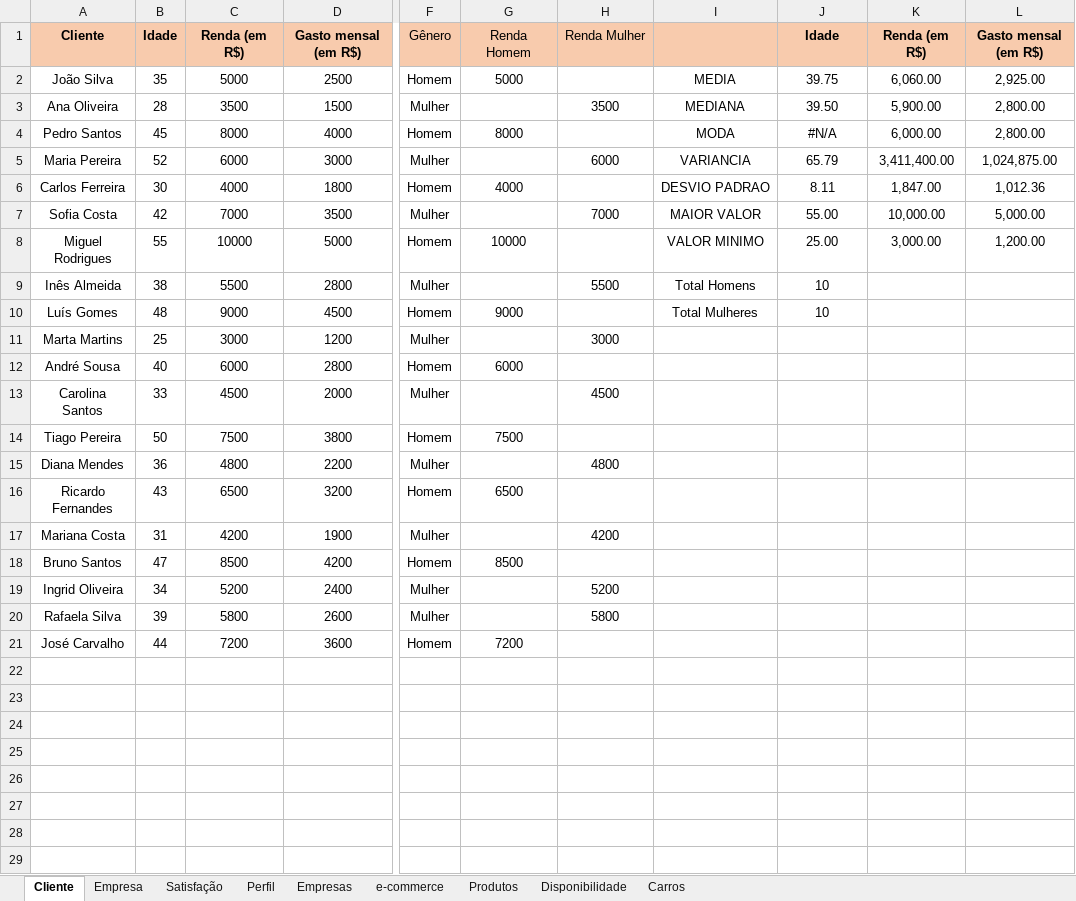
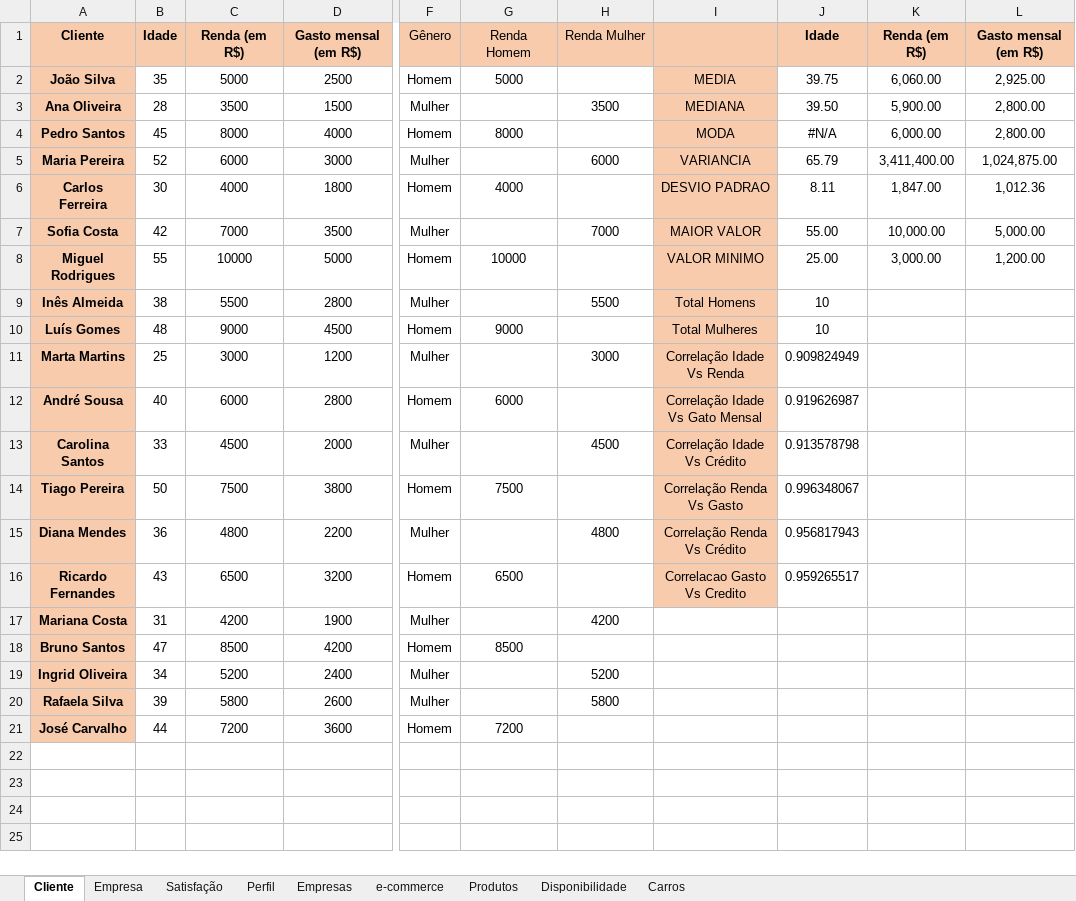
Before and after one commit to ThiagoDFMaia/Projetos_R, an Excel workbook: estatistica/lista de exercicios/Lista de Exercicios.xlsx, sheet Cliente, drawn as a sheet; only a part is shown, gaps mark what is left out; values as stored, in another font and other column widths than the file's, no borders; charts and pictures not drawn; rows hold the shown columns only; the diff covers the shown part only; the diff names each change by its address in the sheet, - before the commit and + after, or states it on an @@ line.

```diff
--- a/estatistica/lista de exercicios/Lista de Exercicios.xlsx (sheet Cliente)
+++ b/estatistica/lista de exercicios/Lista de Exercicios.xlsx (sheet Cliente)
@@ A2:A21 fill: none → #F8CBAD, bold: off → on @@
-I2:I16 fill: none
+I2:I16 fill: #F8CBAD
-I11: (empty)
+I11: Correlação Idade Vs Renda
-J11: (empty)
+J11: 0.909824949
-I12: (empty)
+I12: Correlação Idade Vs Gato Mensal
-J12: (empty)
+J12: 0.919626987
-I13: (empty)
+I13: Correlação Idade Vs Crédito
-J13: (empty)
+J13: 0.913578798
-I14: (empty)
+I14: Correlação Renda Vs Gasto
-J14: (empty)
+J14: 0.996348067
-I15: (empty)
+I15: Correlação Renda Vs Crédito
-J15: (empty)
+J15: 0.956817943
-I16: (empty)
+I16: Correlacao Gasto Vs Credito
-J16: (empty)
+J16: 0.959265517
-row 22: (empty)
-row 23: (empty)
-row 24: (empty)
-row 25: (empty)
-row 26: (empty)
-row 27: (empty)
-row 28: (empty)
-row 29: (empty)
```
Also changed, not shown: 54 removed rows elsewhere in this sheet, sheet Empresa, charts or pictures.
